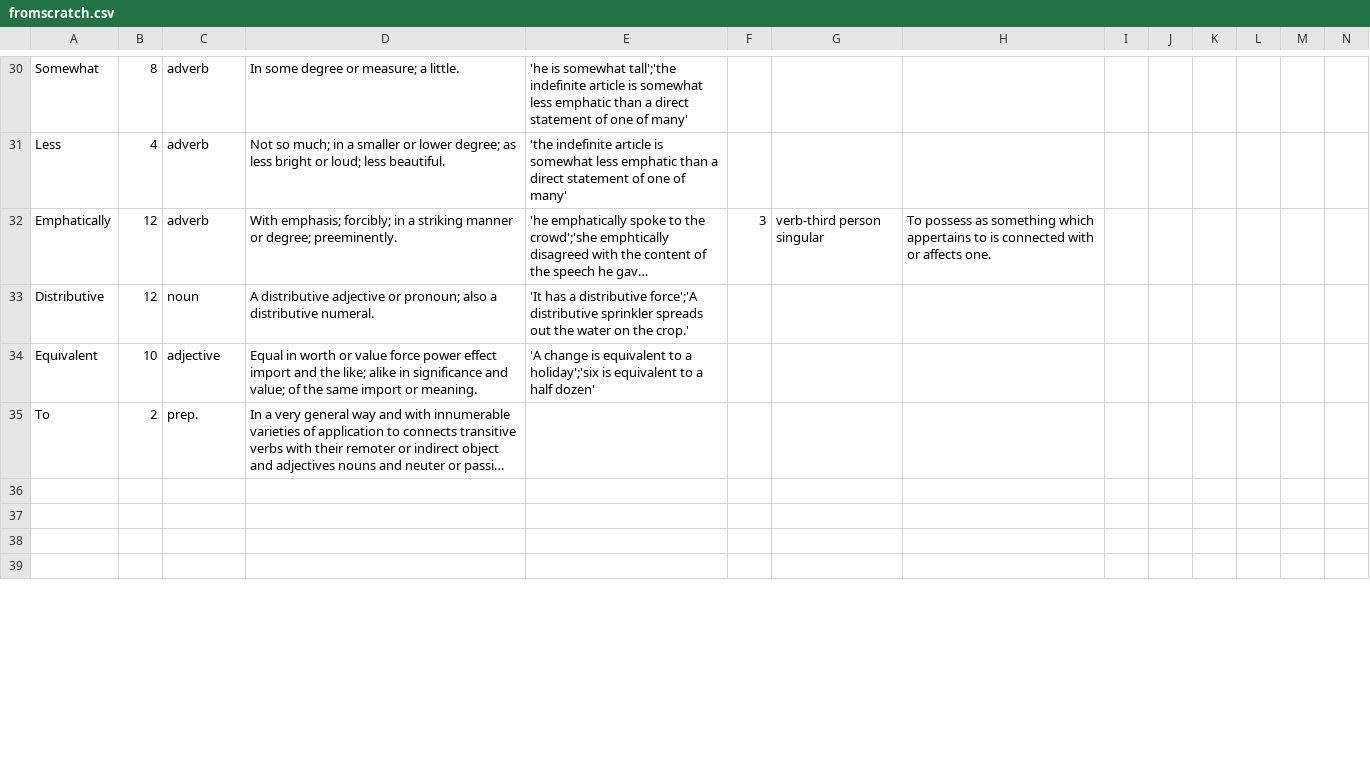
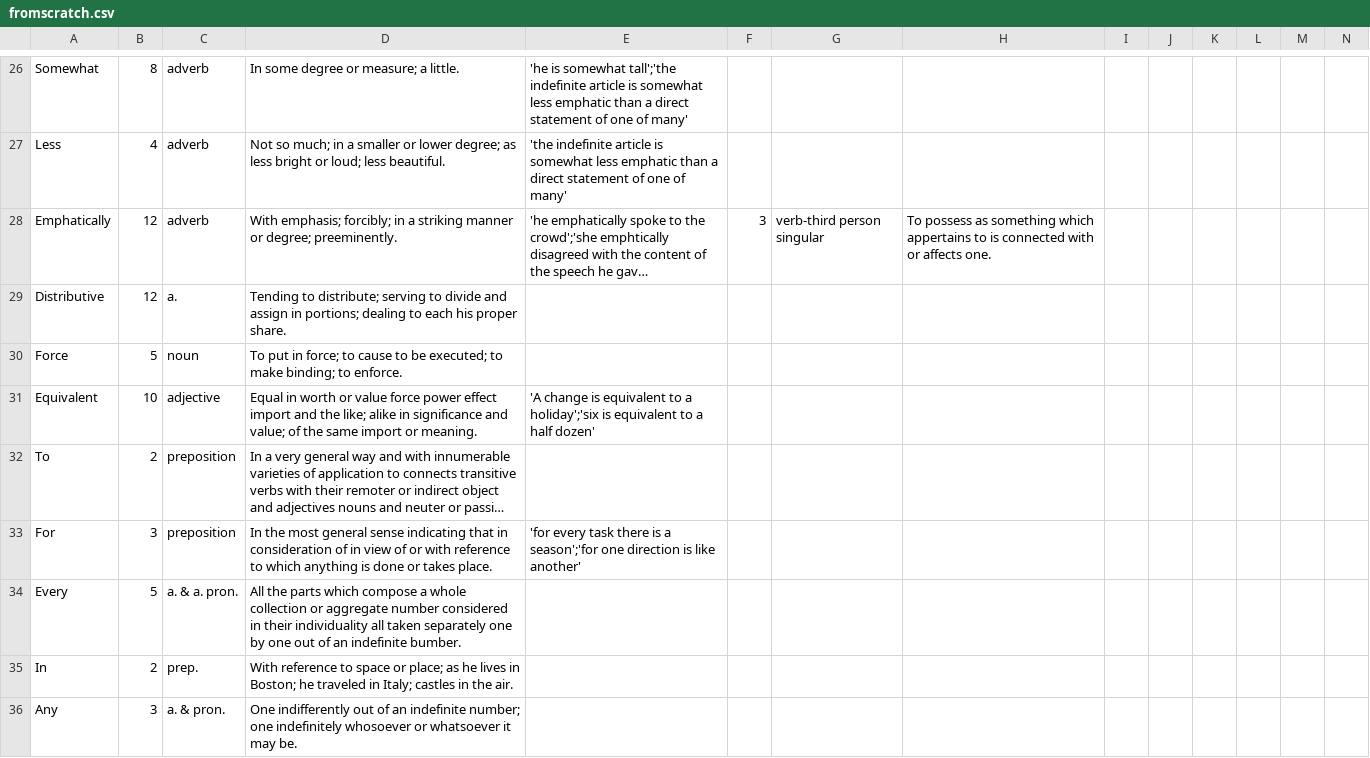
Before and after one commit to johnrobyclayton/dictionarybuild, a CSV file: fromscratch.csv, drawn as a sheet; only a part is shown, gaps mark what is left out; long unchanged cells end in …; addresses are those after the commit; rows hold the shown columns only; the diff covers the shown part only; the diff names each change by its address in the sheet, - before the commit and + after, or states it on an @@ line.

Commit message:
27

```diff
--- a/fromscratch.csv
+++ b/fromscratch.csv
-C29: noun
+C29: a.
-D29: A distributive adjective or pronoun; also a distributive numeral.
+D29: Tending to distribute; serving to divide and assign in portions; dealing to each his proper share.
-E29: 'It has a distributive force';'A distributive sprinkler spreads out the water on the crop.'
+E29: (empty)
+row 30: Force | 5 | noun | To put in force; to cause to be executed; to make binding; to enforce.
-C32: prep.
+C32: preposition
-row 33: (empty)
+row 33: For | 3 | preposition | In the most general sense indicating that in consideration of in view of or with reference to which anything is done or takes place. | 'for every task there is a season';'for one direction is like another'
-row 34: (empty)
+row 34: Every | 5 | a. & a. pron. | All the parts which compose a whole collection or aggregate number considered in their individuality all taken separately one by one out of an indefinite bumber.
-row 35: (empty)
+row 35: In | 2 | prep. | With reference to space or place; as he lives in Boston; he traveled in Italy; castles in the air.
-row 36: (empty)
+row 36: Any | 3 | a. & pron. | One indifferently out of an indefinite number; one indefinitely whosoever or whatsoever it may be.
```
Also changed, not shown: 27 removed rows and 15 edited cells elsewhere in this file.
